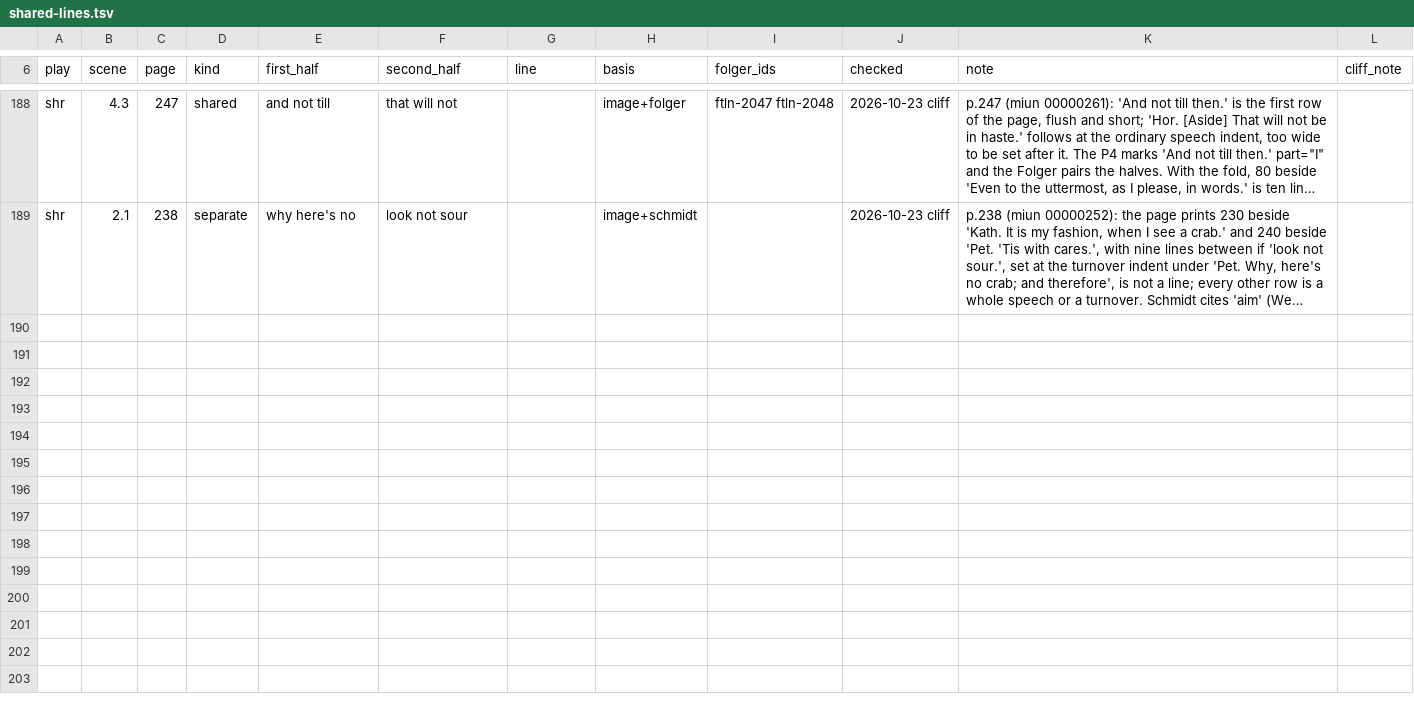
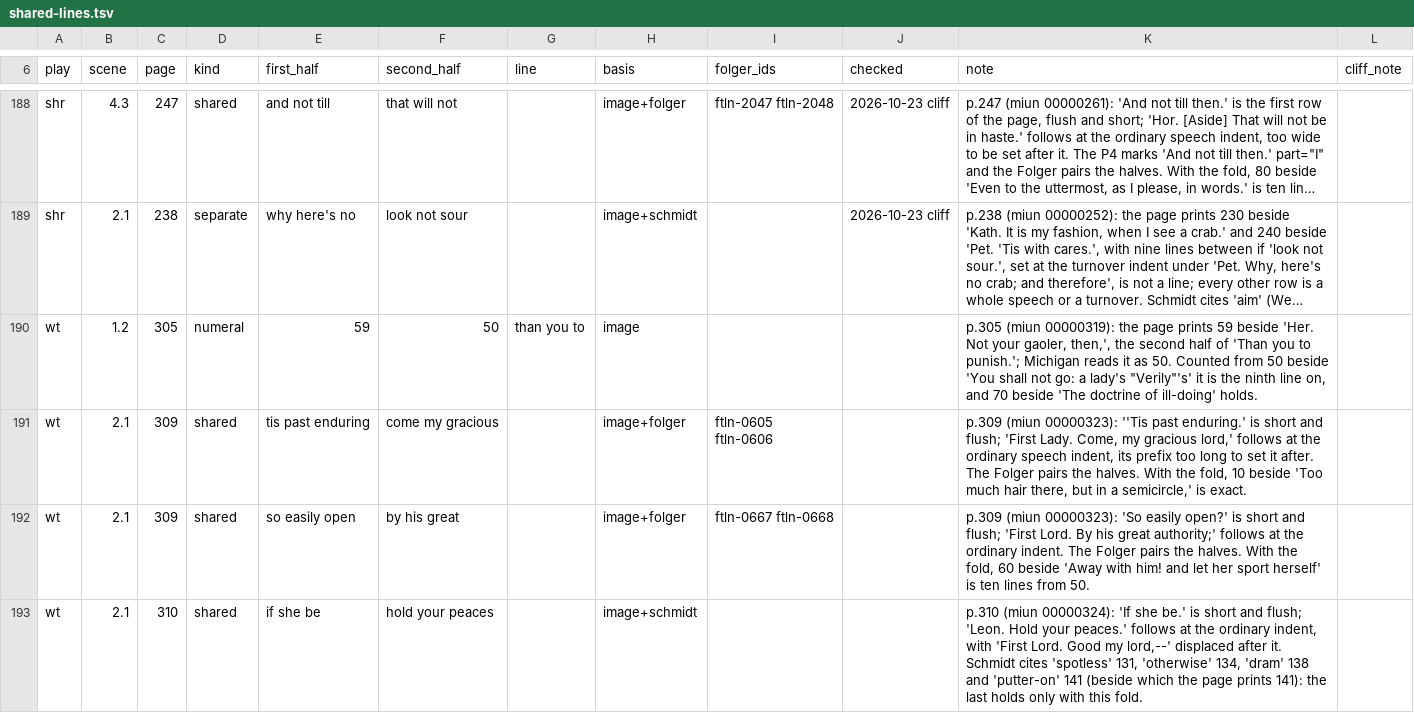
Before and after one commit to PerseusDLCode/corpus-tools, a TSV file: data/globe/shared-lines.tsv, drawn as a sheet; only a part is shown, gaps mark what is left out; long unchanged cells end in …; the diff covers the shown part only; the diff names each change by its address in the sheet, - before the commit and + after, or states it on an @@ line.

```diff
--- a/data/globe/shared-lines.tsv
+++ b/data/globe/shared-lines.tsv
+row 190: wt | 1.2 | 305 | numeral | 59 | 50 | than you to | image |  |  | p.305 (miun 00000319): the page prints 59 beside 'Her. Not your gaoler, then,', the second half of 'Than you to punish.'; Michigan reads it as 50. Counted from 50 beside 'You shall not go: a lady's "Verily"'s' it is the ninth line on, and 70 beside 'The doctrine of ill-doing' holds.
+row 191: wt | 2.1 | 309 | shared | tis past enduring | come my gracious |  | image+folger | ftln-0605 ftln-0606 |  | p.309 (miun 00000323): ''Tis past enduring.' is short and flush; 'First Lady. Come, my gracious lord,' follows at the ordinary speech indent, its prefix too long to set it after. The Folger pairs the halves. With the fold, 10 beside 'Too much hair there, but in a semicircle,' is exact.
+row 192: wt | 2.1 | 309 | shared | so easily open | by his great |  | image+folger | ftln-0667 ftln-0668 |  | p.309 (miun 00000323): 'So easily open?' is short and flush; 'First Lord. By his great authority;' follows at the ordinary indent. The Folger pairs the halves. With the fold, 60 beside 'Away with him! and let her sport herself' is ten lines from 50.
+row 193: wt | 2.1 | 310 | shared | if she be | hold your peaces |  | image+schmidt |  |  | p.310 (miun 00000324): 'If she be.' is short and flush; 'Leon. Hold your peaces.' follows at the ordinary indent, with 'First Lord. Good my lord,--' displaced after it. Schmidt cites 'spotless' 131, 'otherwise' 134, 'dram' 138 and 'putter-on' 141 (beside which the page prints 141): the last holds only with this fold.
```
Also changed, not shown: 9 added rows elsewhere in this file, data/globe/numeral-checks.tsv.
